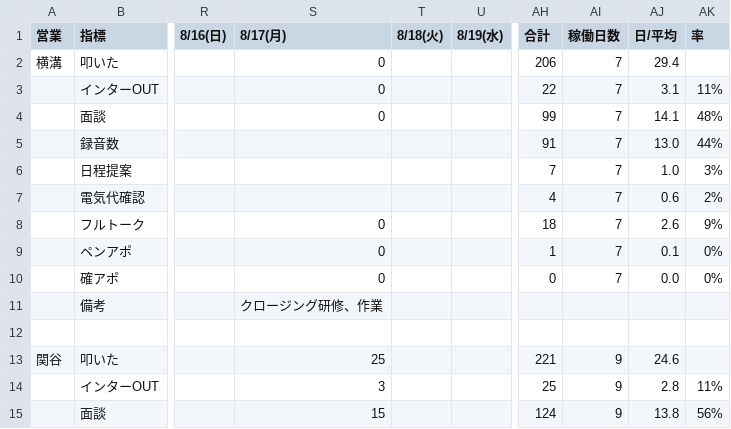
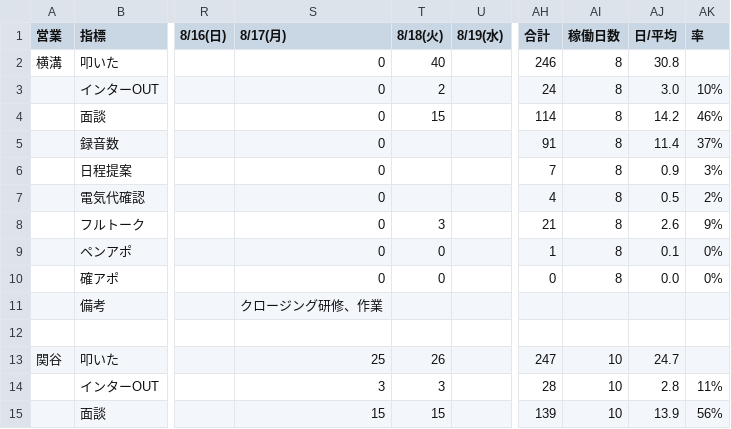
Before and after one commit to shuhei-mori/eiko-report, a CSV file: 202608_活動集計.csv, drawn as a sheet; only a part is shown, gaps mark what is left out; the diff covers the shown part only; the diff names each change by its address in the sheet, - before the commit and + after, or states it on an @@ line.

```diff
--- a/202608_活動集計.csv
+++ b/202608_活動集計.csv
-T2 (8/18(火)): (empty)
+T2 (8/18(火)): 40
-AH2 (合計): 206
+AH2 (合計): 246
-AI2:AI10 (稼働日数): 7
+AI2:AI10 (稼働日数): 8
-AJ2 (日/平均): 29.4
+AJ2 (日/平均): 30.8
-T3 (8/18(火)): (empty)
+T3 (8/18(火)): 2
-AH3 (合計): 22
+AH3 (合計): 24
-AJ3 (日/平均): 3.1
+AJ3 (日/平均): 3.0
-AK3 (率): 11%
+AK3 (率): 10%
-T4 (8/18(火)): (empty)
+T4 (8/18(火)): 15
-AH4 (合計): 99
+AH4 (合計): 114
-AJ4 (日/平均): 14.1
+AJ4 (日/平均): 14.2
-AK4 (率): 48%
+AK4 (率): 46%
-S5:S7 (8/17(月)): (empty)
+S5:S7 (8/17(月)): 0
-AJ5 (日/平均): 13.0
+AJ5 (日/平均): 11.4
-AK5 (率): 44%
+AK5 (率): 37%
-AJ6 (日/平均): 1.0
+AJ6 (日/平均): 0.9
-AJ7 (日/平均): 0.6
+AJ7 (日/平均): 0.5
-T8 (8/18(火)): (empty)
+T8 (8/18(火)): 3
-AH8 (合計): 18
+AH8 (合計): 21
-T9:T10 (8/18(火)): (empty)
+T9:T10 (8/18(火)): 0
-T13 (8/18(火)): (empty)
+T13 (8/18(火)): 26
-AH13 (合計): 221
+AH13 (合計): 247
-AI13:AI15 (稼働日数): 9
+AI13:AI15 (稼働日数): 10
-AJ13 (日/平均): 24.6
+AJ13 (日/平均): 24.7
-T14 (8/18(火)): (empty)
+T14 (8/18(火)): 3
-AH14 (合計): 25
+AH14 (合計): 28
-T15 (8/18(火)): (empty)
+T15 (8/18(火)): 15
-AH15 (合計): 124
+AH15 (合計): 139
-AJ15 (日/平均): 13.8
+AJ15 (日/平均): 13.9
```
Also changed, not shown: 95 edited cells elsewhere in this file, 202608_活動集計_逆.csv, katsudou.csv, 7 other files.
